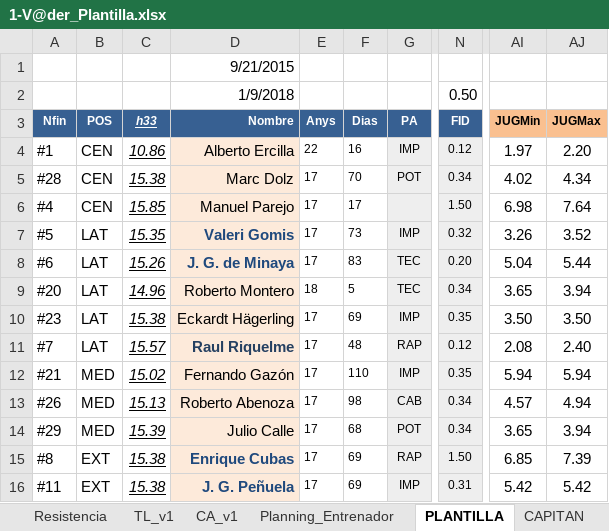
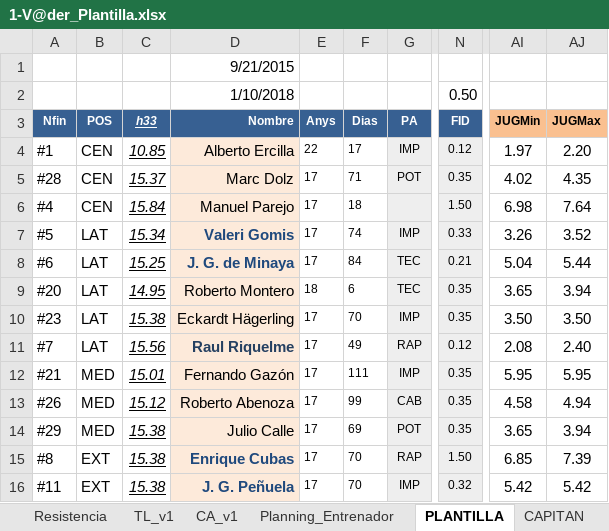
Before and after one commit to uny11/HI, an Excel workbook: projects/current/hattrick/1-V@der_Plantilla.xlsx, sheet PLANTILLA, drawn as a sheet; only a part is shown, gaps mark what is left out; values as stored, in another font and other column widths than the file's, no borders; conditional formats not drawn; the diff covers the shown part only; the diff names each change by its address in the sheet, - before the commit and + after, or states it on an @@ line.

```diff
--- a/projects/current/hattrick/1-V@der_Plantilla.xlsx (sheet PLANTILLA)
+++ b/projects/current/hattrick/1-V@der_Plantilla.xlsx (sheet PLANTILLA)
-D2 (Nombre): 1/9/2018
+D2 (Nombre): 1/10/2018
-C4 (h33): 10.86
+C4 (h33): 10.85
-F4 (Dias): 16
+F4 (Dias): 17
-C5 (h33): 15.38
+C5 (h33): 15.37
-F5 (Dias): 70
+F5 (Dias): 71
-N5 (FID): 0.34
+N5 (FID): 0.35
-AJ5 (JUGMax): 4.34
+AJ5 (JUGMax): 4.35
-C6 (h33): 15.85
+C6 (h33): 15.84
-F6 (Dias): 17
+F6 (Dias): 18
-C7 (h33): 15.35
+C7 (h33): 15.34
-F7 (Dias): 73
+F7 (Dias): 74
-N7 (FID): 0.32
+N7 (FID): 0.33
-C8 (h33): 15.26
+C8 (h33): 15.25
-F8 (Dias): 83
+F8 (Dias): 84
-N8 (FID): 0.20
+N8 (FID): 0.21
-C9 (h33): 14.96
+C9 (h33): 14.95
-F9 (Dias): 5
+F9 (Dias): 6
-N9 (FID): 0.34
+N9 (FID): 0.35
-F10 (Dias): 69
+F10 (Dias): 70
-C11 (h33): 15.57
+C11 (h33): 15.56
-F11 (Dias): 48
+F11 (Dias): 49
-C12 (h33): 15.02
+C12 (h33): 15.01
-F12 (Dias): 110
+F12 (Dias): 111
-AI12 (JUGMin): 5.94
+AI12 (JUGMin): 5.95
-AJ12 (JUGMax): 5.94
+AJ12 (JUGMax): 5.95
-C13 (h33): 15.13
+C13 (h33): 15.12
-F13 (Dias): 98
+F13 (Dias): 99
-N13:N14 (FID): 0.34
+N13:N14 (FID): 0.35
-AI13 (JUGMin): 4.57
+AI13 (JUGMin): 4.58
-C14 (h33): 15.39
+C14 (h33): 15.38
-F14 (Dias): 68
+F14 (Dias): 69
-F15:F16 (Dias): 69
+F15:F16 (Dias): 70
-N16 (FID): 0.31
+N16 (FID): 0.32
```
Also changed, not shown: 13 edited cells elsewhere in this sheet, sheet Evaluacion Jugadores, sheet Peñuela, sheet Rendimiento_ENTRENAMIENTO, sheet Gomis, other sheet tabs, projects/current/hattrick/1-ObiW@n.xlsx, projects/current/hattrick/4-SimuladorPartidos.xlsx.
